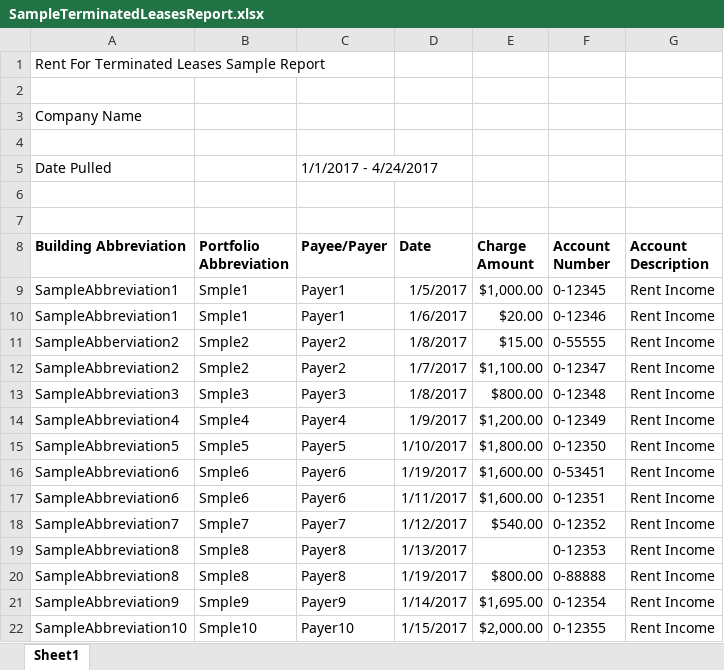
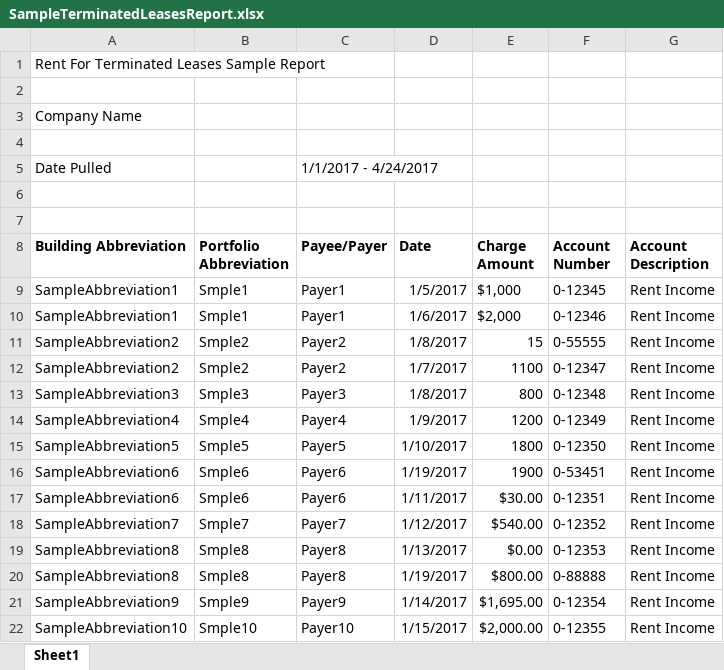
Before and after one commit to chris9819/FinalProjectVersion2.0, an Excel workbook: FinalProjectVersion2.0/FinalProjectVersion2.0Tests/SampleTerminatedLeasesReport.xlsx, sheet Sheet1, drawn as a sheet; values as stored, in another font and other column widths than the file's, no borders; the diff names each change by its address in the sheet, - before the commit and + after, or states it on an @@ line.

```diff
--- a/FinalProjectVersion2.0/FinalProjectVersion2.0Tests/SampleTerminatedLeasesReport.xlsx (sheet Sheet1)
+++ b/FinalProjectVersion2.0/FinalProjectVersion2.0Tests/SampleTerminatedLeasesReport.xlsx (sheet Sheet1)
-E9 (Charge Amount): $1,000.00
+E9 (Charge Amount): $1,000
-E10 (Charge Amount): $20.00
+E10 (Charge Amount): $2,000
-A11 (Building Abbreviation): SampleAbberviation2
+A11 (Building Abbreviation): SampleAbbreviation2
-E11 (Charge Amount): $15.00
+E11 (Charge Amount): 15
-E12 (Charge Amount): $1,100.00
+E12 (Charge Amount): 1100
-E13 (Charge Amount): $800.00
+E13 (Charge Amount): 800
-E14 (Charge Amount): $1,200.00
+E14 (Charge Amount): 1200
-E15 (Charge Amount): $1,800.00
+E15 (Charge Amount): 1800
-E16 (Charge Amount): $1,600.00
+E16 (Charge Amount): 1900
-E17 (Charge Amount): $1,600.00
+E17 (Charge Amount): $30.00
-E19 (Charge Amount): (empty)
+E19 (Charge Amount): $0.00
```
Also changed, not shown: 9 other files.
